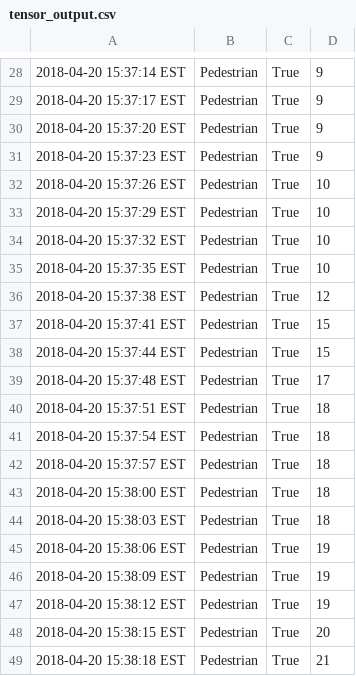
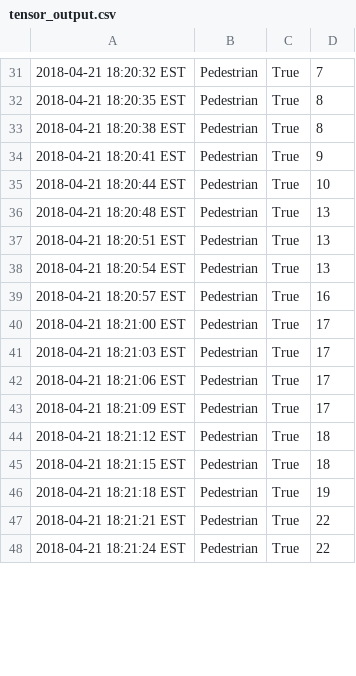
Before and after one commit to MorganTHobson/DruidHillCV, a CSV file: tensor_output.csv, drawn as a sheet; only a part is shown, gaps mark what is left out; the diff covers the shown part only.

```diff
--- a/tensor_output.csv
+++ b/tensor_output.csv
@@ -28,22 +31,18 @@
-2018-04-20 15:37:14 EST,Pedestrian,True,9
-2018-04-20 15:37:17 EST,Pedestrian,True,9
-2018-04-20 15:37:20 EST,Pedestrian,True,9
-2018-04-20 15:37:23 EST,Pedestrian,True,9
-2018-04-20 15:37:26 EST,Pedestrian,True,10
-2018-04-20 15:37:29 EST,Pedestrian,True,10
-2018-04-20 15:37:32 EST,Pedestrian,True,10
-2018-04-20 15:37:35 EST,Pedestrian,True,10
-2018-04-20 15:37:38 EST,Pedestrian,True,12
-2018-04-20 15:37:41 EST,Pedestrian,True,15
-2018-04-20 15:37:44 EST,Pedestrian,True,15
-2018-04-20 15:37:48 EST,Pedestrian,True,17
-2018-04-20 15:37:51 EST,Pedestrian,True,18
-2018-04-20 15:37:54 EST,Pedestrian,True,18
-2018-04-20 15:37:57 EST,Pedestrian,True,18
-2018-04-20 15:38:00 EST,Pedestrian,True,18
-2018-04-20 15:38:03 EST,Pedestrian,True,18
-2018-04-20 15:38:06 EST,Pedestrian,True,19
-2018-04-20 15:38:09 EST,Pedestrian,True,19
-2018-04-20 15:38:12 EST,Pedestrian,True,19
-2018-04-20 15:38:15 EST,Pedestrian,True,20
-2018-04-20 15:38:18 EST,Pedestrian,True,21
+2018-04-21 18:20:32 EST,Pedestrian,True,7
+2018-04-21 18:20:35 EST,Pedestrian,True,8
+2018-04-21 18:20:38 EST,Pedestrian,True,8
+2018-04-21 18:20:41 EST,Pedestrian,True,9
+2018-04-21 18:20:44 EST,Pedestrian,True,10
+2018-04-21 18:20:48 EST,Pedestrian,True,13
+2018-04-21 18:20:51 EST,Pedestrian,True,13
+2018-04-21 18:20:54 EST,Pedestrian,True,13
+2018-04-21 18:20:57 EST,Pedestrian,True,16
+2018-04-21 18:21:00 EST,Pedestrian,True,17
+2018-04-21 18:21:03 EST,Pedestrian,True,17
+2018-04-21 18:21:06 EST,Pedestrian,True,17
+2018-04-21 18:21:09 EST,Pedestrian,True,17
+2018-04-21 18:21:12 EST,Pedestrian,True,18
+2018-04-21 18:21:15 EST,Pedestrian,True,18
+2018-04-21 18:21:18 EST,Pedestrian,True,19
+2018-04-21 18:21:21 EST,Pedestrian,True,22
+2018-04-21 18:21:24 EST,Pedestrian,True,22
```
Also changed, not shown: 4 added rows, 4 removed rows and 41 edited cells elsewhere in this file, 1 other file.
